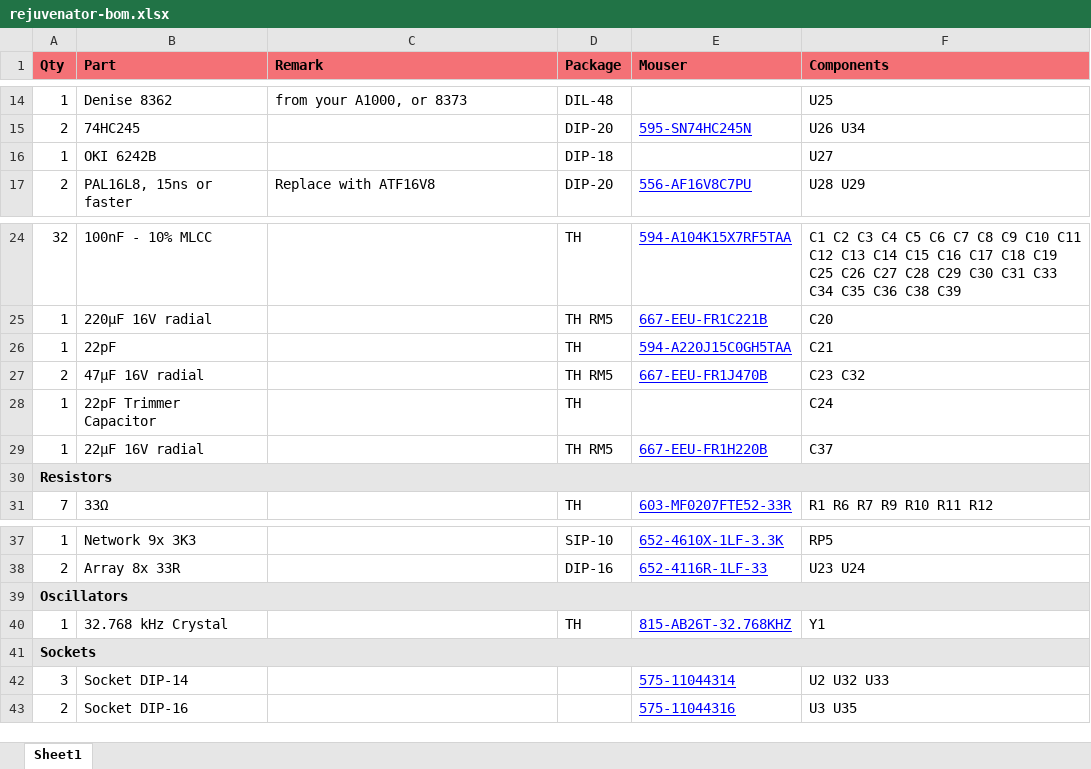
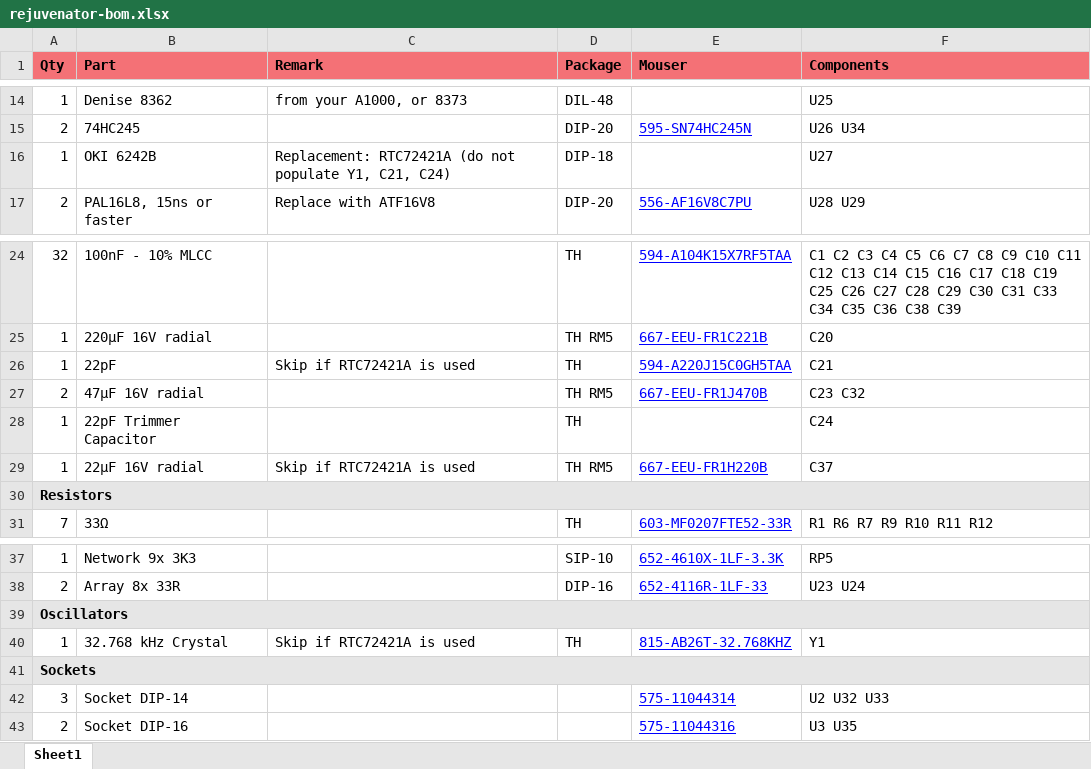
Before and after one commit to shred/rejuvenator-bom, an Excel workbook: docs/rejuvenator-bom.xlsx, sheet Sheet1, drawn as a sheet; only a part is shown, gaps mark what is left out; values as stored, in another font and other column widths than the file's, no borders; the diff names each change by its address in the sheet, - before the commit and + after, or states it on an @@ line.

Commit message:
Mention RTC72421A as replacement

```diff
--- a/docs/rejuvenator-bom.xlsx (sheet Sheet1)
+++ b/docs/rejuvenator-bom.xlsx (sheet Sheet1)
-C16 (Remark): (empty)
+C16 (Remark): Replacement: RTC72421A (do not populate Y1, C21, C24)
-C26 (Remark): (empty)
+C26 (Remark): Skip if RTC72421A is used
-C29 (Remark): (empty)
+C29 (Remark): Skip if RTC72421A is used
-C40 (Remark): (empty)
+C40 (Remark): Skip if RTC72421A is used
```
Also changed, not shown: 4 other files.
